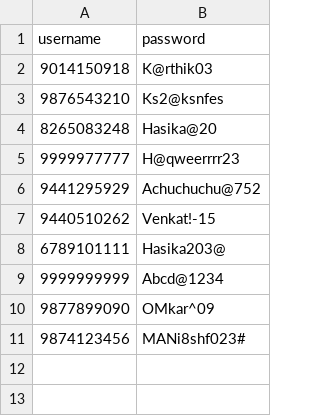
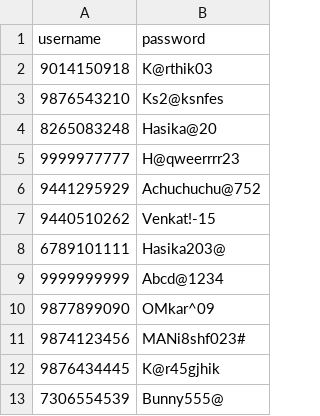
Before and after one commit to Karthik-18-02/ticket_booking, a CSV file: csvs/login_details.csv, drawn as a sheet; the diff names each change by its address in the sheet, - before the commit and + after, or states it on an @@ line.

```diff
--- a/csvs/login_details.csv
+++ b/csvs/login_details.csv
+row 12: 9876434445 | K@r45gjhik
+row 13: 7306554539 | Bunny555@
```
Also changed, not shown: csvs/booking_details.csv, 1 other file.
